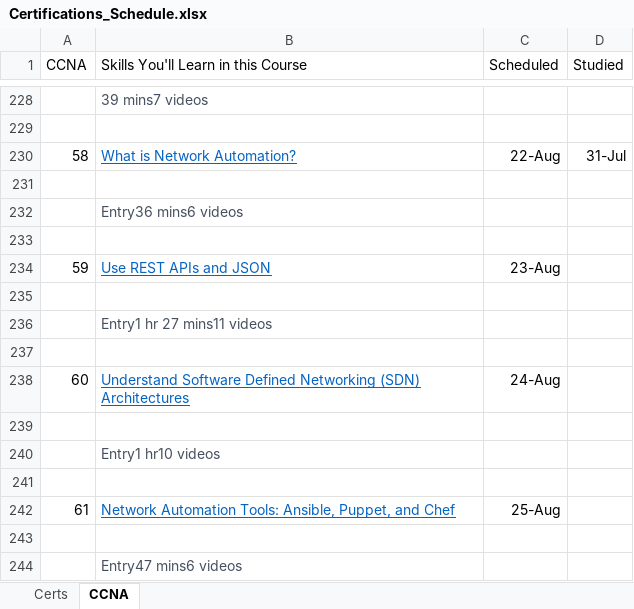
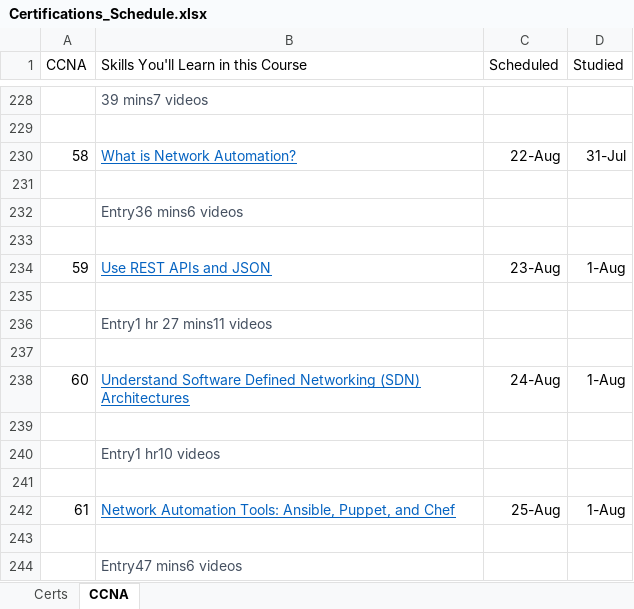
Before and after one commit to netdevmike/Certifications, an Excel workbook: Certifications_Schedule.xlsx, sheet CCNA, drawn as a sheet; only a part is shown, gaps mark what is left out; values as stored, in another font and other column widths than the file's, no borders; the diff names each change by its address in the sheet, - before the commit and + after, or states it on an @@ line.

Commit message:
Update Certifications_Schedule.xlsx
CBT Video Library Complete

```diff
--- a/Certifications_Schedule.xlsx (sheet CCNA)
+++ b/Certifications_Schedule.xlsx (sheet CCNA)
-D234 (Studied): (empty)
+D234 (Studied): 1-Aug
-D238 (Studied): (empty)
+D238 (Studied): 1-Aug
-D242 (Studied): (empty)
+D242 (Studied): 1-Aug
```
